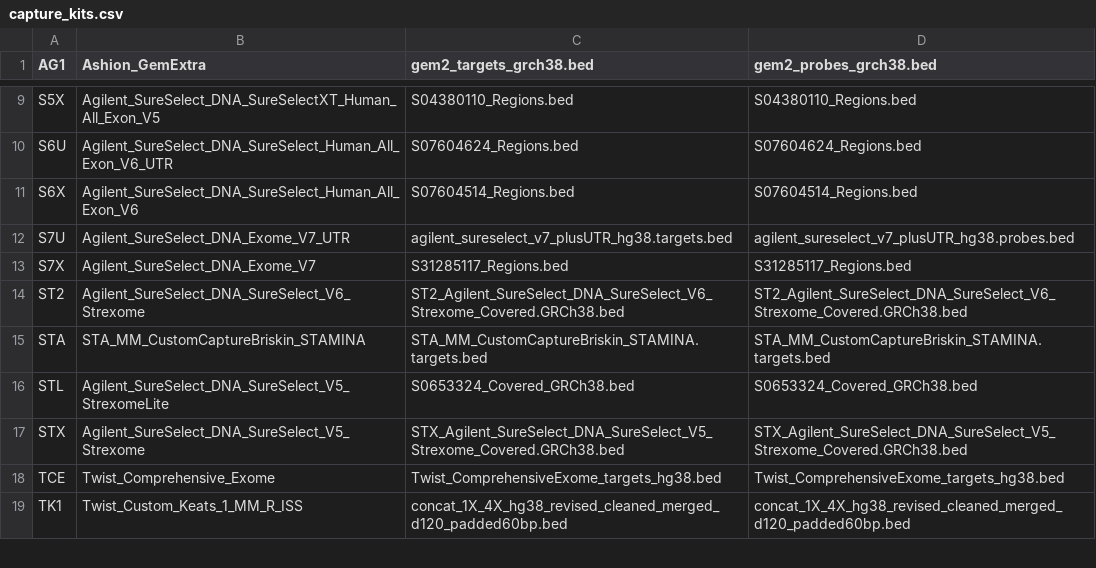
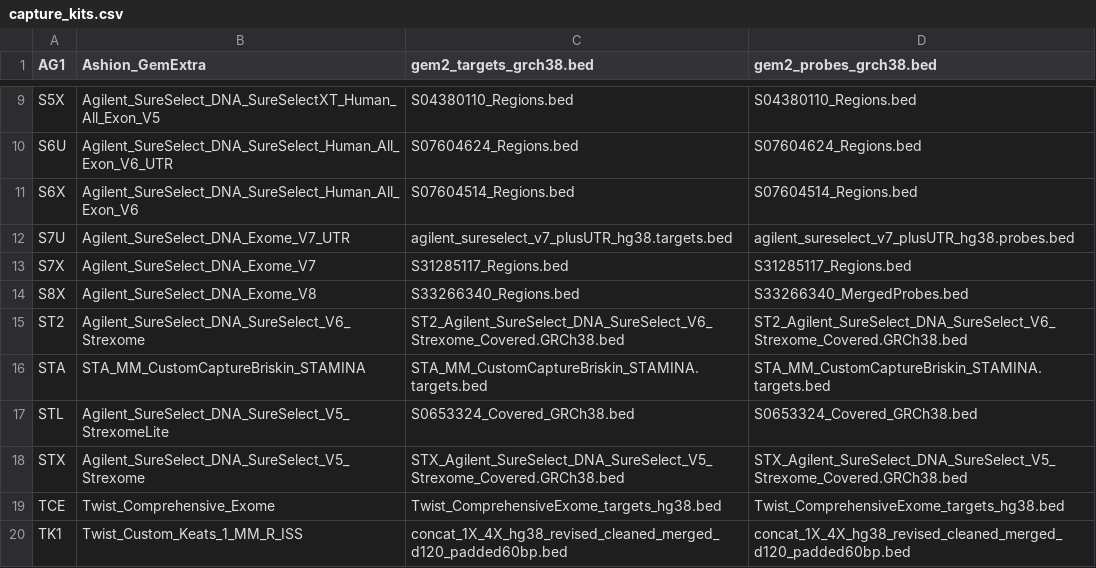
Before and after one commit to tgen/jetstream_resources, a CSV file: phoenix/capture_kits.csv, drawn as a sheet; only a part is shown, gaps mark what is left out; the diff names each change by its address in the sheet, - before the commit and + after, or states it on an @@ line.

Commit message:
Updated capture kits to add S8X for phoenix and suncity

```diff
--- a/phoenix/capture_kits.csv
+++ b/phoenix/capture_kits.csv
+row 14: S8X | Agilent_SureSelect_DNA_Exome_V8 | S33266340_Regions.bed | S33266340_MergedProbes.bed
```
Also changed, not shown: suncity/capture_kits.csv.
